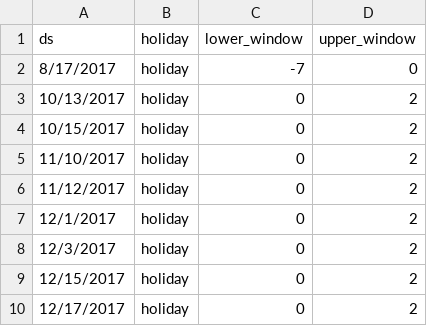
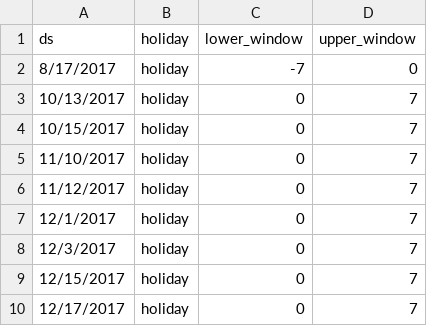
Before and after one commit to zpencerguy/work, a CSV file: future_events.csv, drawn as a sheet.

Commit message:
Update future_events.csv

```diff
--- a/future_events.csv
+++ b/future_events.csv
@@ -2,9 +2,9 @@ ds,holiday,lower_window,upper_window
 8/17/2017,holiday,-7,0
-10/13/2017,holiday,0,2
-10/15/2017,holiday,0,2
-11/10/2017,holiday,0,2
-11/12/2017,holiday,0,2
-12/1/2017,holiday,0,2
-12/3/2017,holiday,0,2
-12/15/2017,holiday,0,2
-12/17/2017,holiday,0,2
+10/13/2017,holiday,0,7
+10/15/2017,holiday,0,7
+11/10/2017,holiday,0,7
+11/12/2017,holiday,0,7
+12/1/2017,holiday,0,7
+12/3/2017,holiday,0,7
+12/15/2017,holiday,0,7
+12/17/2017,holiday,0,7
```
